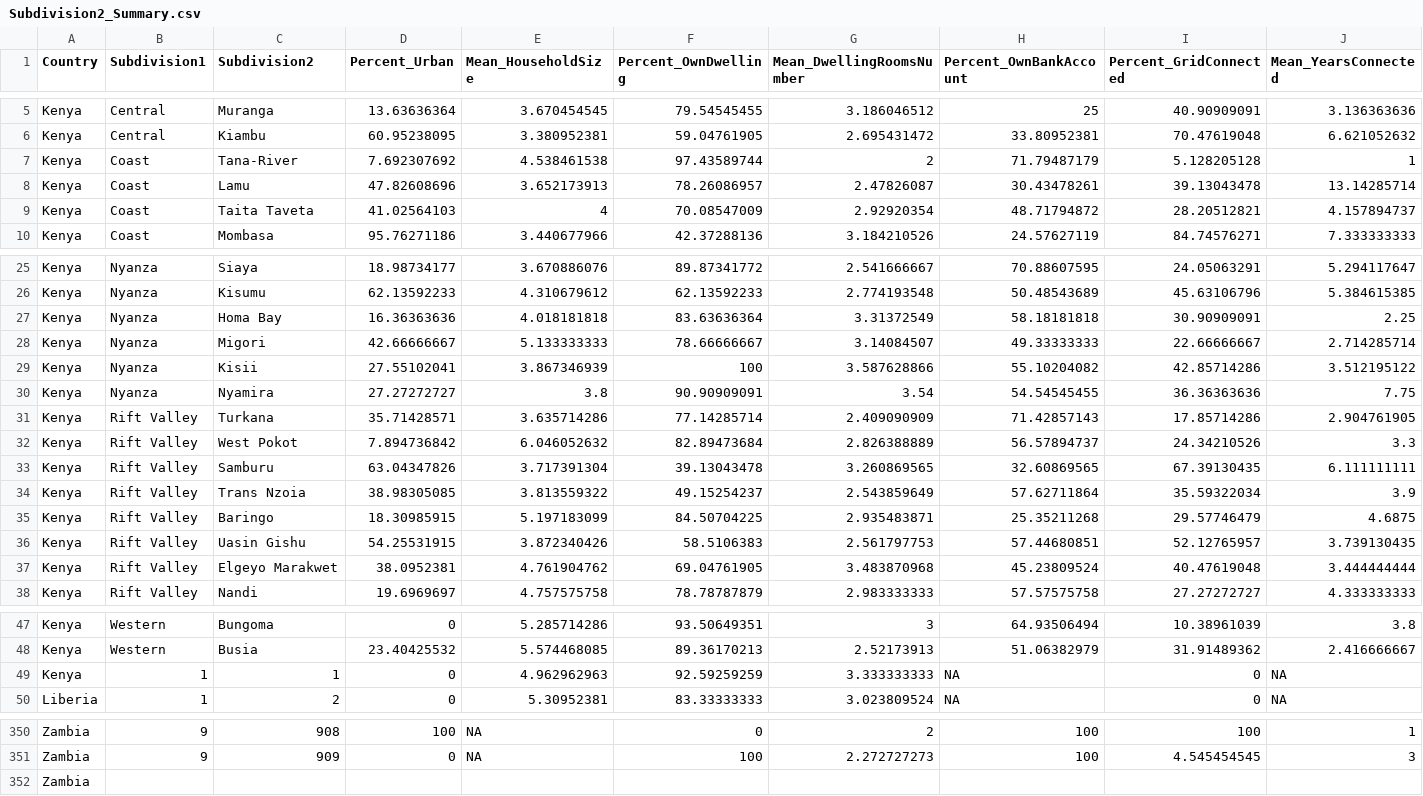
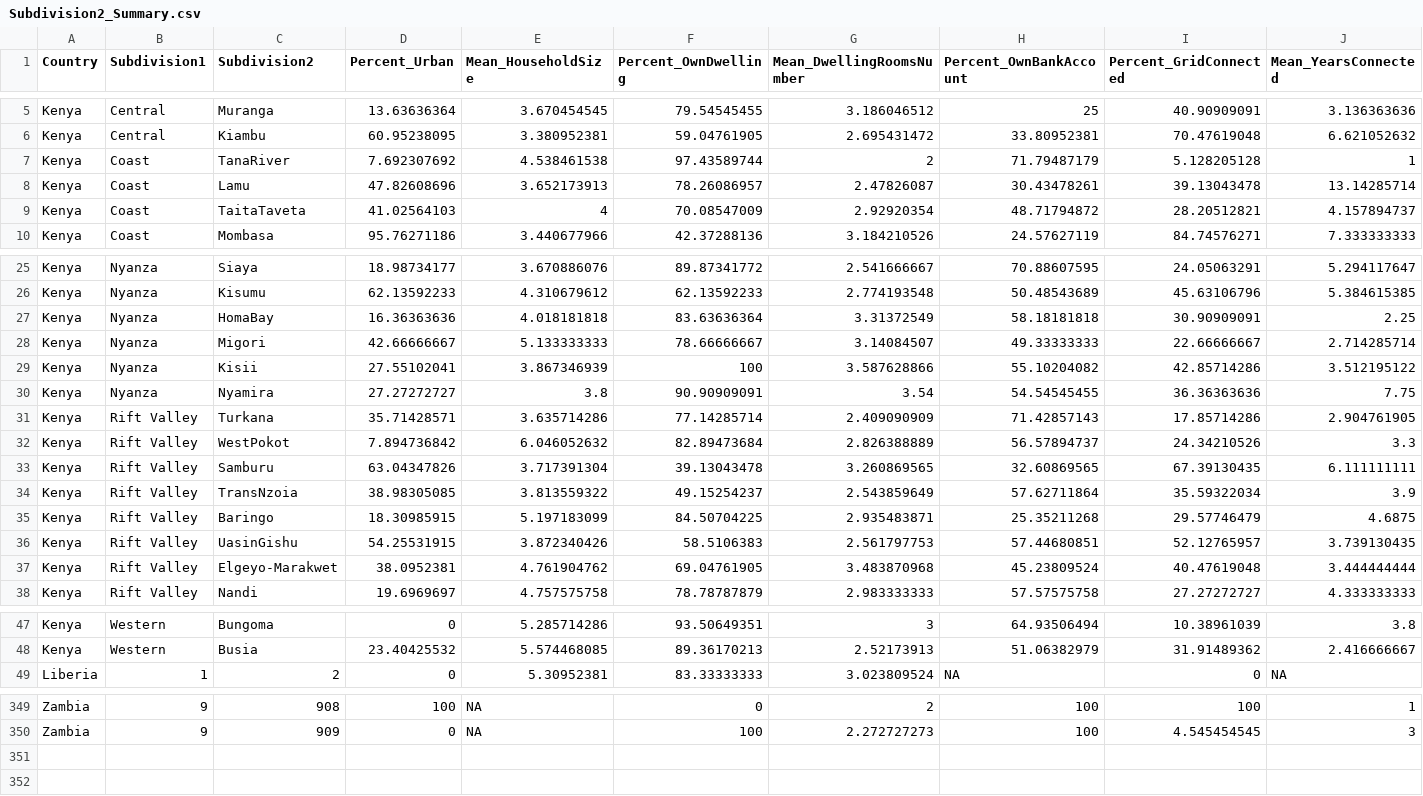
Before and after one commit to sarna31/SarnaShiSukstorfPark, a CSV file: Data/Processed/Subdivision2_Summary.csv, drawn as a sheet; only a part is shown, gaps mark what is left out; rows hold the shown columns only; the diff names each change by its address in the sheet, - before the commit and + after, or states it on an @@ line.

Commit message:
Getting Kenya GDF to work!

```diff
--- a/Data/Processed/Subdivision2_Summary.csv
+++ b/Data/Processed/Subdivision2_Summary.csv
-C7 (Subdivision2): Tana-River
+C7 (Subdivision2): TanaRiver
-C9 (Subdivision2): Taita Taveta
+C9 (Subdivision2): TaitaTaveta
-C27 (Subdivision2): Homa Bay
+C27 (Subdivision2): HomaBay
-C32 (Subdivision2): West Pokot
+C32 (Subdivision2): WestPokot
-C34 (Subdivision2): Trans Nzoia
+C34 (Subdivision2): TransNzoia
-C36 (Subdivision2): Uasin Gishu
+C36 (Subdivision2): UasinGishu
-C37 (Subdivision2): Elgeyo Marakwet
+C37 (Subdivision2): Elgeyo-Marakwet
-row 49: Kenya | 1 | 1 | 0 | 4.962962963 | 92.59259259 | 3.333333333 | NA | 0 | NA
-row 352: Zambia
```
Also changed, not shown: Data/Processed/Subdivision1_Summary.csv, 1 other file.
